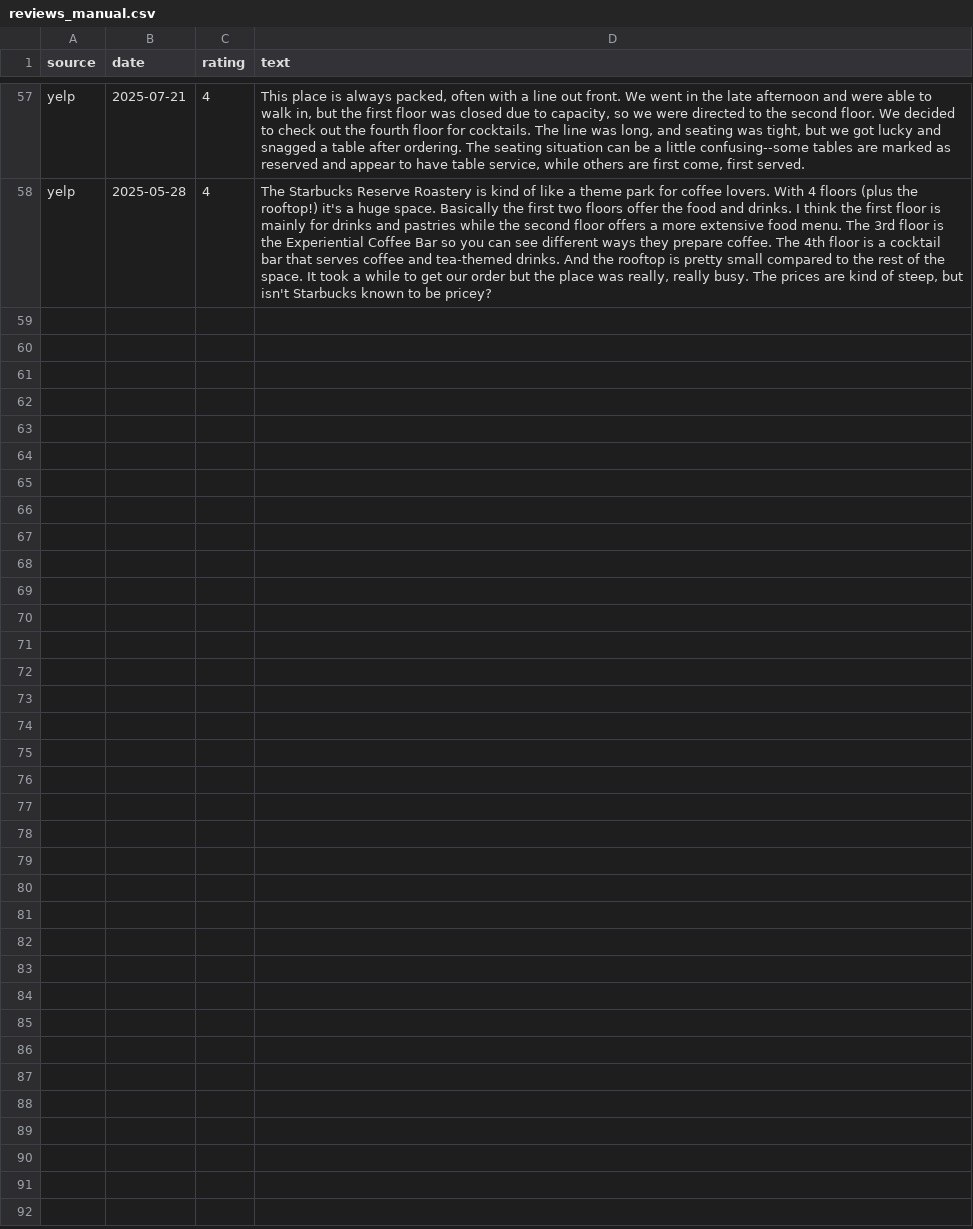
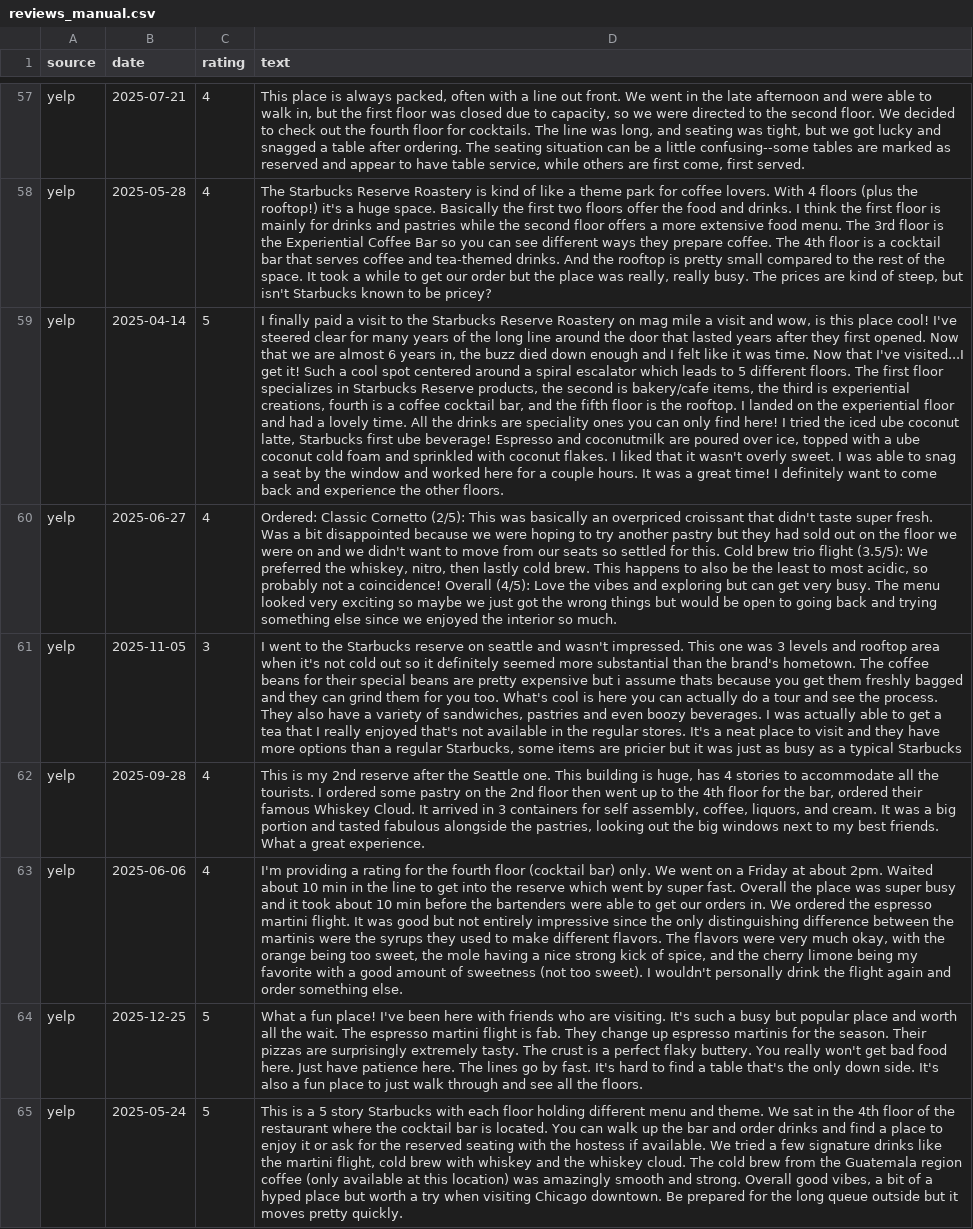
Before and after one commit to seto-siratori/starbucks-roastery-abm, a CSV file: data/raw/reviews_manual.csv, drawn as a sheet; only a part is shown, gaps mark what is left out; the diff names each change by its address in the sheet, - before the commit and + after, or states it on an @@ line.

```diff
--- a/data/raw/reviews_manual.csv
+++ b/data/raw/reviews_manual.csv
+row 59: yelp | 2025-04-14 | 5 | I finally paid a visit to the Starbucks Reserve Roastery on mag mile a visit and wow, is this place cool! I've steered clear for many years of the long line around the door that lasted years after they first opened. Now that we are almost 6 years in, the buzz died down enough and I felt like it was time. Now that I've visited...I get it! Such a cool spot centered around a spiral escalator which leads to 5 different floors. The first floor specializes in Starbucks Reserve products, the second is bakery/cafe items, the third is experiential creations, fourth is a coffee cocktail bar, and the fifth floor is the rooftop. I landed on the experiential floor and had a lovely time. All the drinks are speciality ones you can only find here! I tried the iced ube coconut latte, Starbucks first ube beverage! Espresso and coconutmilk are poured over ice, topped with a ube coconut cold foam and sprinkled with coconut flakes. I liked that it wasn't overly sweet. I was able to snag a seat by the window and worked here for a couple hours. It was a great time! I definitely want to come back and experience the other floors.
+row 60: yelp | 2025-06-27 | 4 | Ordered: Classic Cornetto (2/5): This was basically an overpriced croissant that didn't taste super fresh. Was a bit disappointed because we were hoping to try another pastry but they had sold out on the floor we were on and we didn't want to move from our seats so settled for this. Cold brew trio flight (3.5/5): We preferred the whiskey, nitro, then lastly cold brew. This happens to also be the least to most acidic, so probably not a coincidence! Overall (4/5): Love the vibes and exploring but can get very busy. The menu looked very exciting so maybe we just got the wrong things but would be open to going back and trying something else since we enjoyed the interior so much.
+row 61: yelp | 2025-11-05 | 3 | I went to the Starbucks reserve on seattle and wasn't impressed. This one was 3 levels and rooftop area when it's not cold out so it definitely seemed more substantial than the brand's hometown. The coffee beans for their special beans are pretty expensive but i assume thats because you get them freshly bagged and they can grind them for you too. What's cool is here you can actually do a tour and see the process. They also have a variety of sandwiches, pastries and even boozy beverages. I was actually able to get a tea that I really enjoyed that's not available in the regular stores. It's a neat place to visit and they have more options than a regular Starbucks, some items are pricier but it was just as busy as a typical Starbucks
+row 62: yelp | 2025-09-28 | 4 | This is my 2nd reserve after the Seattle one. This building is huge, has 4 stories to accommodate all the tourists. I ordered some pastry on the 2nd floor then went up to the 4th floor for the bar, ordered their famous Whiskey Cloud. It arrived in 3 containers for self assembly, coffee, liquors, and cream. It was a big portion and tasted fabulous alongside the pastries, looking out the big windows next to my best friends. What a great experience.
+row 63: yelp | 2025-06-06 | 4 | I'm providing a rating for the fourth floor (cocktail bar) only. We went on a Friday at about 2pm. Waited about 10 min in the line to get into the reserve which went by super fast. Overall the place was super busy and it took about 10 min before the bartenders were able to get our orders in. We ordered the espresso martini flight. It was good but not entirely impressive since the only distinguishing difference between the martinis were the syrups they used to make different flavors. The flavors were very much okay, with the orange being too sweet, the mole having a nice strong kick of spice, and the cherry limone being my favorite with a good amount of sweetness (not too sweet). I wouldn't personally drink the flight again and order something else.
+row 64: yelp | 2025-12-25 | 5 | What a fun place! I've been here with friends who are visiting. It's such a busy but popular place and worth all the wait. The espresso martini flight is fab. They change up espresso martinis for the season. Their pizzas are surprisingly extremely tasty. The crust is a perfect flaky buttery. You really won't get bad food here. Just have patience here. The lines go by fast. It's hard to find a table that's the only down side. It's also a fun place to just walk through and see all the floors.
+row 65: yelp | 2025-05-24 | 5 | This is a 5 story Starbucks with each floor holding different menu and theme. We sat in the 4th floor of the restaurant where the cocktail bar is located. You can walk up the bar and order drinks and find a place to enjoy it or ask for the reserved seating with the hostess if available. We tried a few signature drinks like the martini flight, cold brew with whiskey and the whiskey cloud. The cold brew from the Guatemala region coffee (only available at this location) was amazingly smooth and strong. Overall good vibes, a bit of a hyped place but worth a try when visiting Chicago downtown. Be prepared for the long queue outside but it moves pretty quickly.
```
